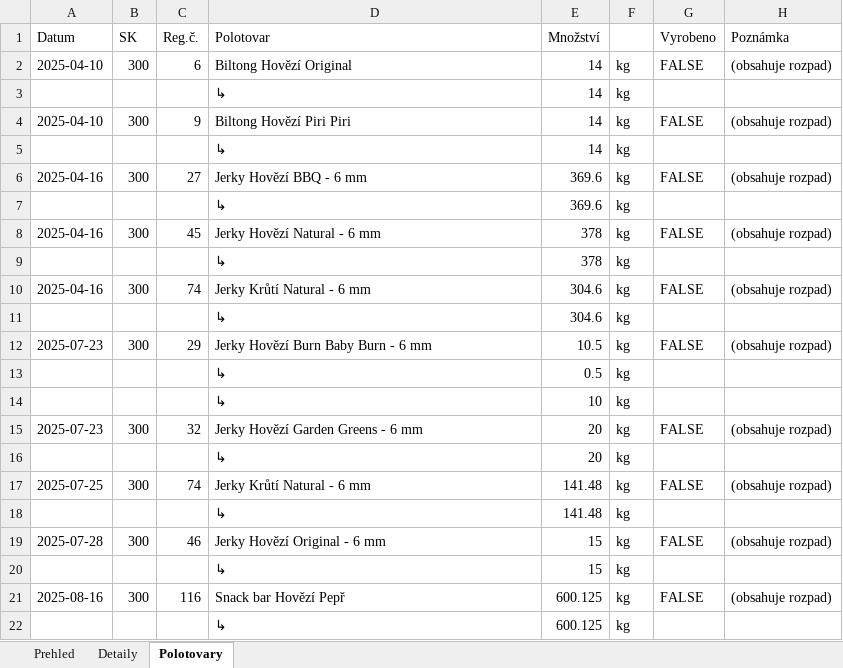
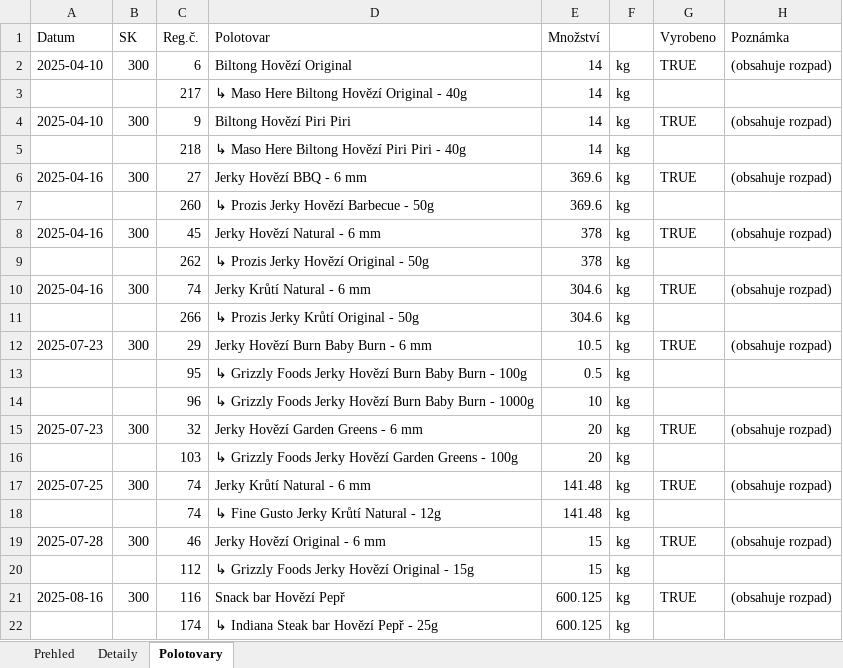
Before and after one commit to Maximmokry/FineGustoPlan, an Excel workbook: polotovary.xlsx, sheet Polotovary, drawn as a sheet; only a part is shown; values as stored, in another font and other column widths than the file's, no cell formats; the diff covers the shown part only; the diff names each change by its address in the sheet, - before the commit and + after, or states it on an @@ line.

Commit message:
idk, nejaky bug, nepusti me to bez tohoto commitu

```diff
--- a/polotovary.xlsx (sheet Polotovary)
+++ b/polotovary.xlsx (sheet Polotovary)
-G2 (Vyrobeno): FALSE
+G2 (Vyrobeno): TRUE
-C3 (Reg.č.): (empty)
+C3 (Reg.č.): 217
-D3 (Polotovar): ↳
+D3 (Polotovar): ↳ Maso Here Biltong Hovězí Original - 40g
-G4 (Vyrobeno): FALSE
+G4 (Vyrobeno): TRUE
-C5 (Reg.č.): (empty)
+C5 (Reg.č.): 218
-D5 (Polotovar): ↳
+D5 (Polotovar): ↳ Maso Here Biltong Hovězí Piri Piri - 40g
-G6 (Vyrobeno): FALSE
+G6 (Vyrobeno): TRUE
-C7 (Reg.č.): (empty)
+C7 (Reg.č.): 260
-D7 (Polotovar): ↳
+D7 (Polotovar): ↳ Prozis Jerky Hovězí Barbecue - 50g
-G8 (Vyrobeno): FALSE
+G8 (Vyrobeno): TRUE
-C9 (Reg.č.): (empty)
+C9 (Reg.č.): 262
-D9 (Polotovar): ↳
+D9 (Polotovar): ↳ Prozis Jerky Hovězí Original - 50g
-G10 (Vyrobeno): FALSE
+G10 (Vyrobeno): TRUE
-C11 (Reg.č.): (empty)
+C11 (Reg.č.): 266
-D11 (Polotovar): ↳
+D11 (Polotovar): ↳ Prozis Jerky Krůtí Original - 50g
-G12 (Vyrobeno): FALSE
+G12 (Vyrobeno): TRUE
-C13 (Reg.č.): (empty)
+C13 (Reg.č.): 95
-D13 (Polotovar): ↳
+D13 (Polotovar): ↳ Grizzly Foods Jerky Hovězí Burn Baby Burn - 100g
-C14 (Reg.č.): (empty)
+C14 (Reg.č.): 96
-D14 (Polotovar): ↳
+D14 (Polotovar): ↳ Grizzly Foods Jerky Hovězí Burn Baby Burn - 1000g
-G15 (Vyrobeno): FALSE
+G15 (Vyrobeno): TRUE
-C16 (Reg.č.): (empty)
+C16 (Reg.č.): 103
-D16 (Polotovar): ↳
+D16 (Polotovar): ↳ Grizzly Foods Jerky Hovězí Garden Greens - 100g
-G17 (Vyrobeno): FALSE
+G17 (Vyrobeno): TRUE
-C18 (Reg.č.): (empty)
+C18 (Reg.č.): 74
-D18 (Polotovar): ↳
+D18 (Polotovar): ↳ Fine Gusto Jerky Krůtí Natural - 12g
-G19 (Vyrobeno): FALSE
+G19 (Vyrobeno): TRUE
-C20 (Reg.č.): (empty)
+C20 (Reg.č.): 112
-D20 (Polotovar): ↳
+D20 (Polotovar): ↳ Grizzly Foods Jerky Hovězí Original - 15g
-G21 (Vyrobeno): FALSE
+G21 (Vyrobeno): TRUE
-C22 (Reg.č.): (empty)
+C22 (Reg.č.): 174
-D22 (Polotovar): ↳
+D22 (Polotovar): ↳ Indiana Steak bar Hovězí Pepř - 25g
```
Also changed, not shown: 197 edited cells elsewhere in this sheet, sheet Detaily, sheet Prehled, cell formats.
